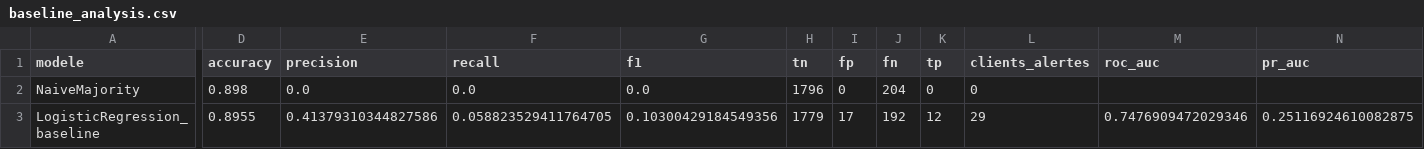
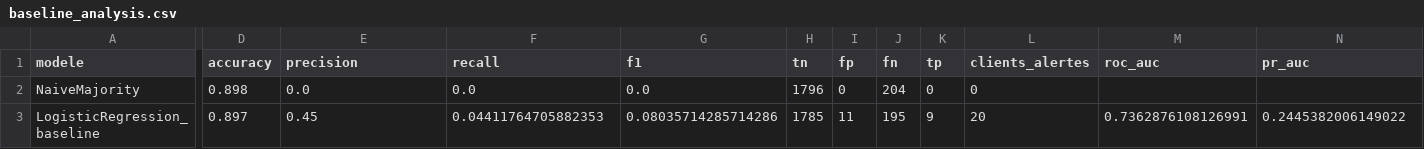
Before and after one commit to Simone-Me/churn_predict, a CSV file: projet_churn_structure/reports/baseline_analysis.csv, drawn as a sheet; only a part is shown, gaps mark what is left out; the diff names each change by its address in the sheet, - before the commit and + after, or states it on an @@ line.

```diff
--- a/projet_churn_structure/reports/baseline_analysis.csv
+++ b/projet_churn_structure/reports/baseline_analysis.csv
-D3 (accuracy): 0.8955
+D3 (accuracy): 0.897
-E3 (precision): 0.41379310344827586
+E3 (precision): 0.45
-F3 (recall): 0.058823529411764705
+F3 (recall): 0.04411764705882353
-G3 (f1): 0.10300429184549356
+G3 (f1): 0.08035714285714286
-H3 (tn): 1779
+H3 (tn): 1785
-I3 (fp): 17
+I3 (fp): 11
-J3 (fn): 192
+J3 (fn): 195
-K3 (tp): 12
+K3 (tp): 9
-L3 (clients_alertes): 29
+L3 (clients_alertes): 20
-M3 (roc_auc): 0.7476909472029346
+M3 (roc_auc): 0.7362876108126991
-N3 (pr_auc): 0.25116924610082875
+N3 (pr_auc): 0.2445382006149022
```
Also changed, not shown: projet_churn_structure/reports/threshold_analysis.csv, 27 other files.
